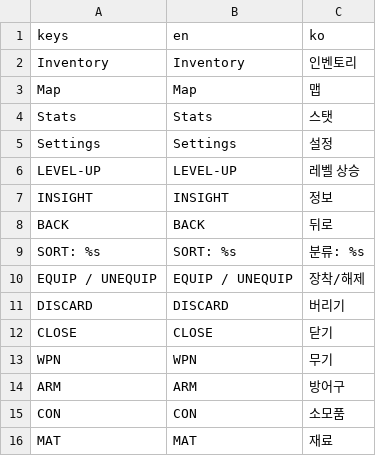
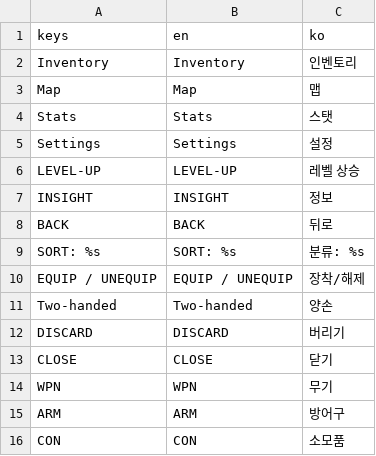
Before and after one commit to IntemStudio/com.intemstudio.treasure, a CSV file: locale/ui_strings.csv, drawn as a sheet; only a part is shown; the shorter side is filled out with more unchanged rows; the diff names each change by its address in the sheet, - before the commit and + after, or states it on an @@ line.

```diff
--- a/locale/ui_strings.csv
+++ b/locale/ui_strings.csv
+row 11: Two-handed | Two-handed | 양손
```
Also changed, not shown: 10 other files.
